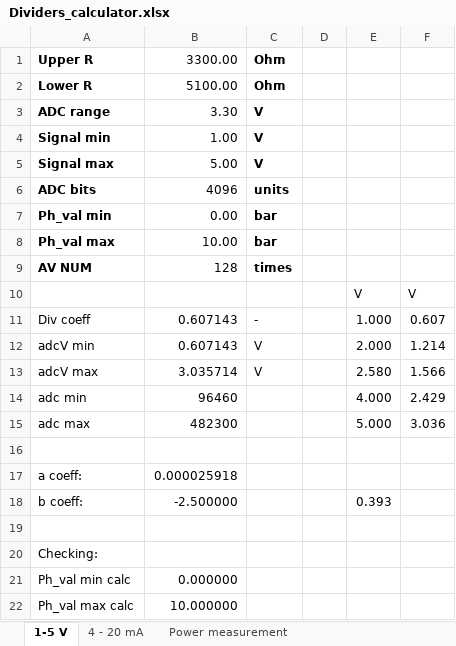
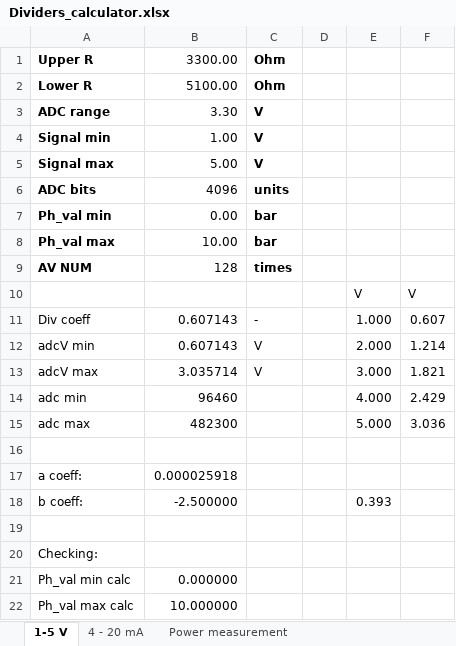
Before and after one commit to Naladchik/RUMG_DISPLAY, an Excel workbook: utilities/Dividers_calculator.xlsx, sheet 1-5 V, drawn as a sheet; values as stored, in another font and other column widths than the file's, no borders; the diff names each change by its address in the sheet, - before the commit and + after, or states it on an @@ line.

```diff
--- a/utilities/Dividers_calculator.xlsx (sheet 1-5 V)
+++ b/utilities/Dividers_calculator.xlsx (sheet 1-5 V)
-E13: 2.580
+E13: 3.000
-F13: 1.566
+F13: 1.821
```
Also changed, not shown: 10 other files.
